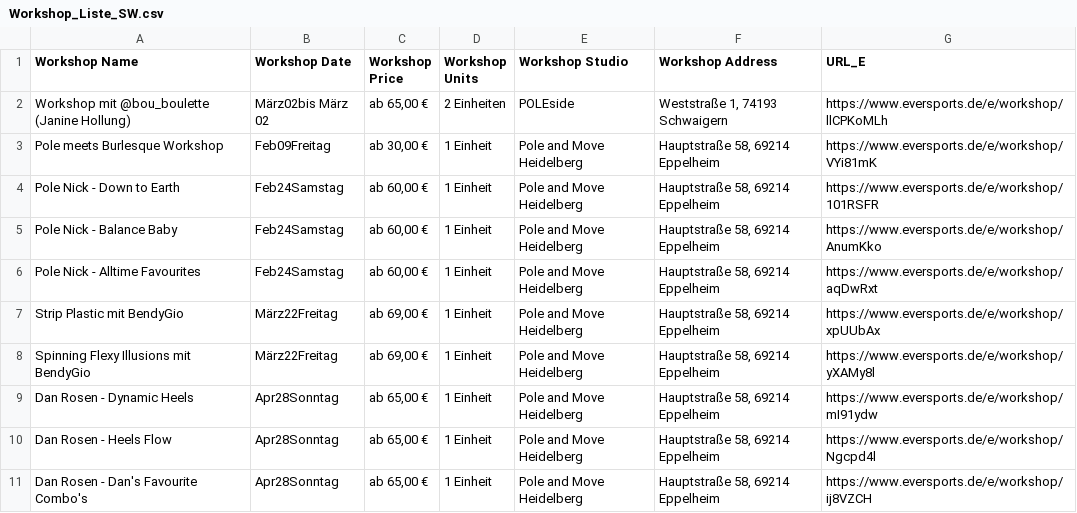
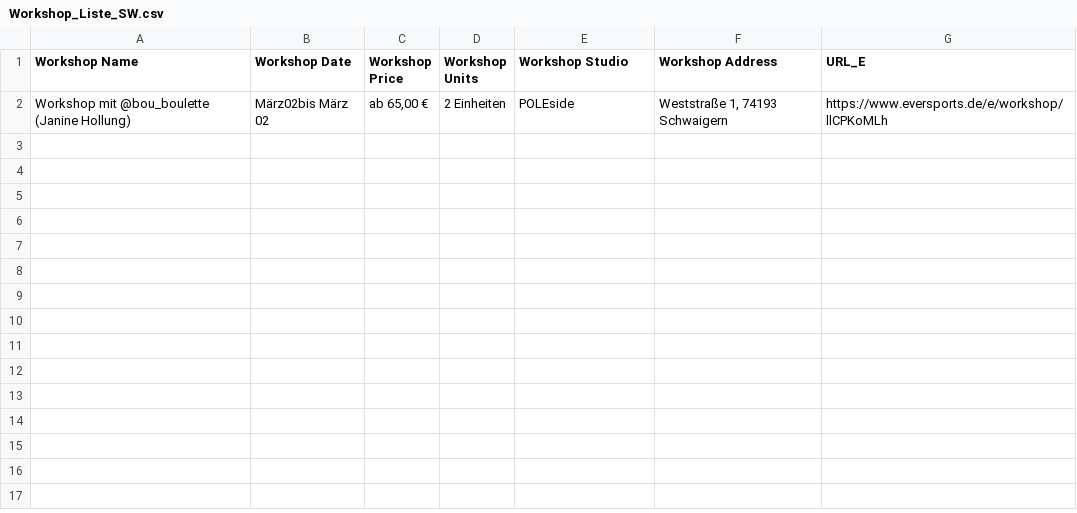
Before and after one commit to hamudal/Hall_of_Pole_Scraper_V6, a CSV file: Workshop_Liste_SW.csv, drawn as a sheet; the diff names each change by its address in the sheet, - before the commit and + after, or states it on an @@ line.

```diff
--- a/Workshop_Liste_SW.csv
+++ b/Workshop_Liste_SW.csv
-row 3: Pole meets Burlesque Workshop | Feb09Freitag | ab 30,00 € | 1 Einheit | Pole and Move Heidelberg | Hauptstraße 58, 69214 Eppelheim | https://www.eversports.de/e/workshop/VYi81mK
-row 4: Pole Nick - Down to Earth | Feb24Samstag | ab 60,00 € | 1 Einheit | Pole and Move Heidelberg | Hauptstraße 58, 69214 Eppelheim | https://www.eversports.de/e/workshop/101RSFR
-row 5: Pole Nick - Balance Baby | Feb24Samstag | ab 60,00 € | 1 Einheit | Pole and Move Heidelberg | Hauptstraße 58, 69214 Eppelheim | https://www.eversports.de/e/workshop/AnumKko
-row 6: Pole Nick - Alltime Favourites | Feb24Samstag | ab 60,00 € | 1 Einheit | Pole and Move Heidelberg | Hauptstraße 58, 69214 Eppelheim | https://www.eversports.de/e/workshop/aqDwRxt
-row 7: Strip Plastic mit BendyGio | März22Freitag | ab 69,00 € | 1 Einheit | Pole and Move Heidelberg | Hauptstraße 58, 69214 Eppelheim | https://www.eversports.de/e/workshop/xpUUbAx
-row 8: Spinning Flexy Illusions mit BendyGio | März22Freitag | ab 69,00 € | 1 Einheit | Pole and Move Heidelberg | Hauptstraße 58, 69214 Eppelheim | https://www.eversports.de/e/workshop/yXAMy8l
-row 9: Dan Rosen - Dynamic Heels | Apr28Sonntag | ab 65,00 € | 1 Einheit | Pole and Move Heidelberg | Hauptstraße 58, 69214 Eppelheim | https://www.eversports.de/e/workshop/mI91ydw
-row 10: Dan Rosen - Heels Flow | Apr28Sonntag | ab 65,00 € | 1 Einheit | Pole and Move Heidelberg | Hauptstraße 58, 69214 Eppelheim | https://www.eversports.de/e/workshop/Ngcpd4l
-row 11: Dan Rosen - Dan's Favourite Combo's | Apr28Sonntag | ab 65,00 € | 1 Einheit | Pole and Move Heidelberg | Hauptstraße 58, 69214 Eppelheim | https://www.eversports.de/e/workshop/ij8VZCH
```
Also changed, not shown: 1 other file.
